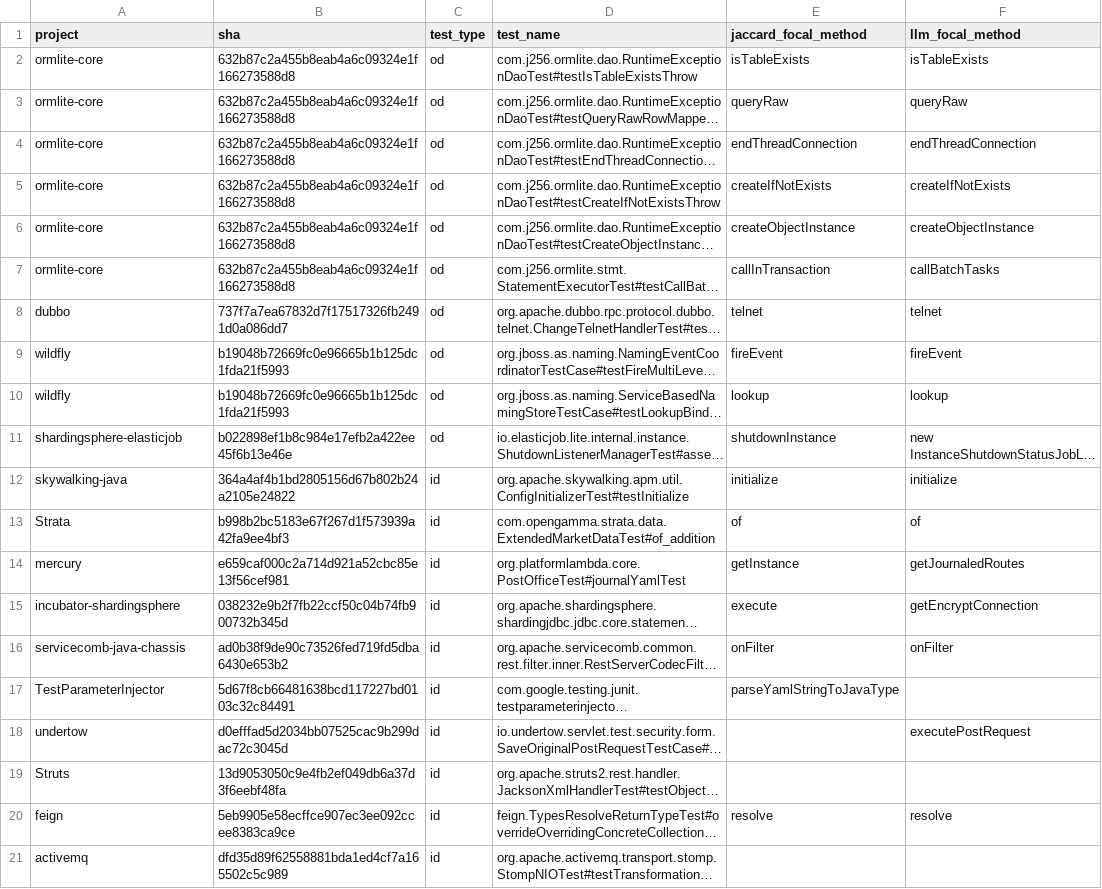
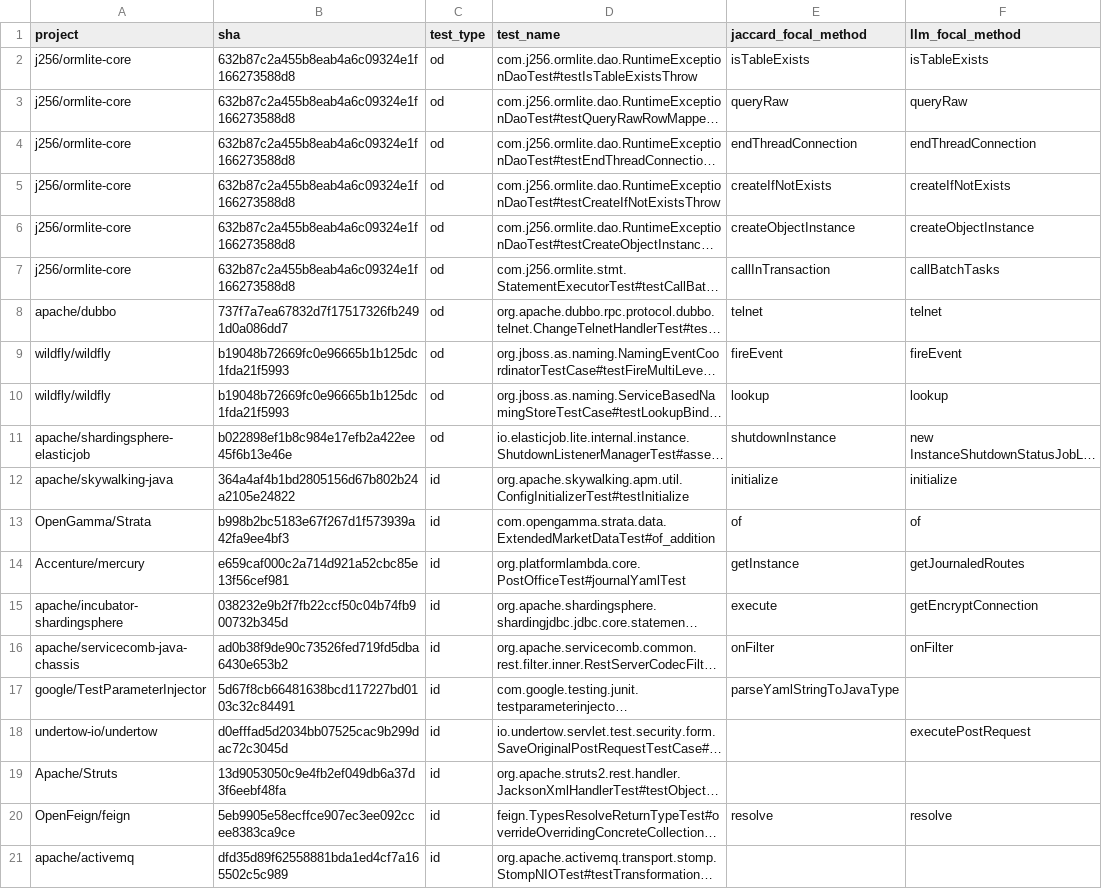
Before and after one commit to devanshik19/srse-flakiness-research, a CSV file: focal_methods.csv, drawn as a sheet; long unchanged cells end in …; the diff names each change by its address in the sheet, - before the commit and + after, or states it on an @@ line.

Commit message:
Focal methods CSV: use owner/repo in project column

```diff
--- a/focal_methods.csv
+++ b/focal_methods.csv
-A2:A7 (project): ormlite-core
+A2:A7 (project): j256/ormlite-core
-A8 (project): dubbo
+A8 (project): apache/dubbo
-A9:A10 (project): wildfly
+A9:A10 (project): wildfly/wildfly
-A11 (project): shardingsphere-elasticjob
+A11 (project): apache/shardingsphere-elasticjob
-A12 (project): skywalking-java
+A12 (project): apache/skywalking-java
-A13 (project): Strata
+A13 (project): OpenGamma/Strata
-A14 (project): mercury
+A14 (project): Accenture/mercury
-A15 (project): incubator-shardingsphere
+A15 (project): apache/incubator-shardingsphere
-A16 (project): servicecomb-java-chassis
+A16 (project): apache/servicecomb-java-chassis
-A17 (project): TestParameterInjector
+A17 (project): google/TestParameterInjector
-A18 (project): undertow
+A18 (project): undertow-io/undertow
-A19 (project): Struts
+A19 (project): Apache/Struts
-A20 (project): feign
+A20 (project): OpenFeign/feign
-A21 (project): activemq
+A21 (project): apache/activemq
```
